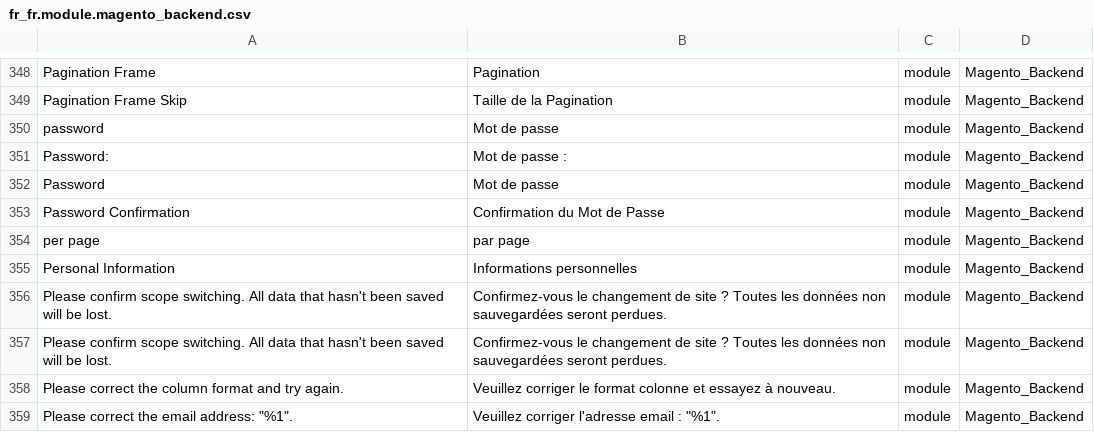
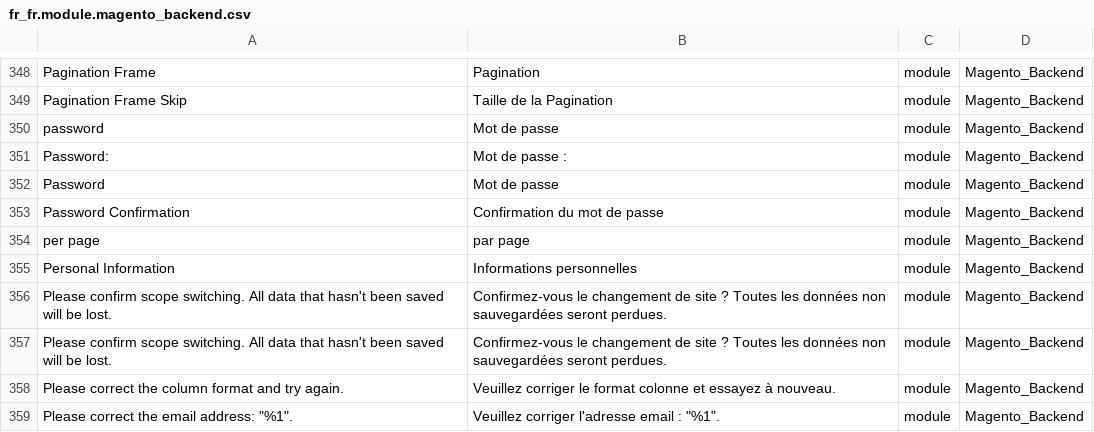
Before and after one commit to Imaginaerum/magento2-language-fr-fr, a CSV file: fr_fr.module.magento_backend.csv, drawn as a sheet; only a part is shown, gaps mark what is left out.

```diff
--- a/fr_fr.module.magento_backend.csv
+++ b/fr_fr.module.magento_backend.csv
@@ -352,3 +352,3 @@
 "Password","Mot de passe",module,Magento_Backend
-"Password Confirmation","Confirmation du Mot de Passe",module,Magento_Backend
+"Password Confirmation","Confirmation du mot de passe",module,Magento_Backend
 "per page","par page",module,Magento_Backend
```
Also changed, not shown: fr_fr.module.magento_user.csv.
